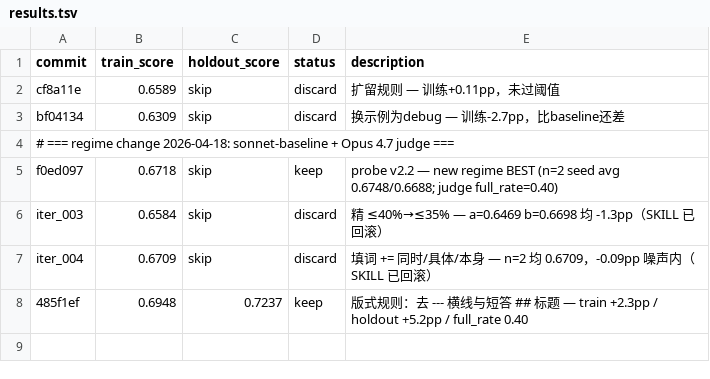
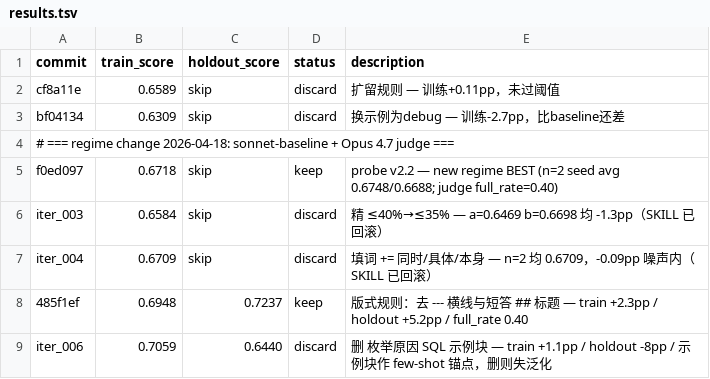
Before and after one commit to jaceyang97/moyan, a TSV file: benchmark/results.tsv, drawn as a sheet; the diff names each change by its address in the sheet, - before the commit and + after, or states it on an @@ line.

```diff
--- a/benchmark/results.tsv
+++ b/benchmark/results.tsv
+row 9: iter_006 | 0.7059 | 0.6440 | discard | 删 枚举原因 SQL 示例块 — train +1.1pp / holdout -8pp / 示例块作 few-shot 锚点，删则失泛化
```
Also changed, not shown: 3 other files.
